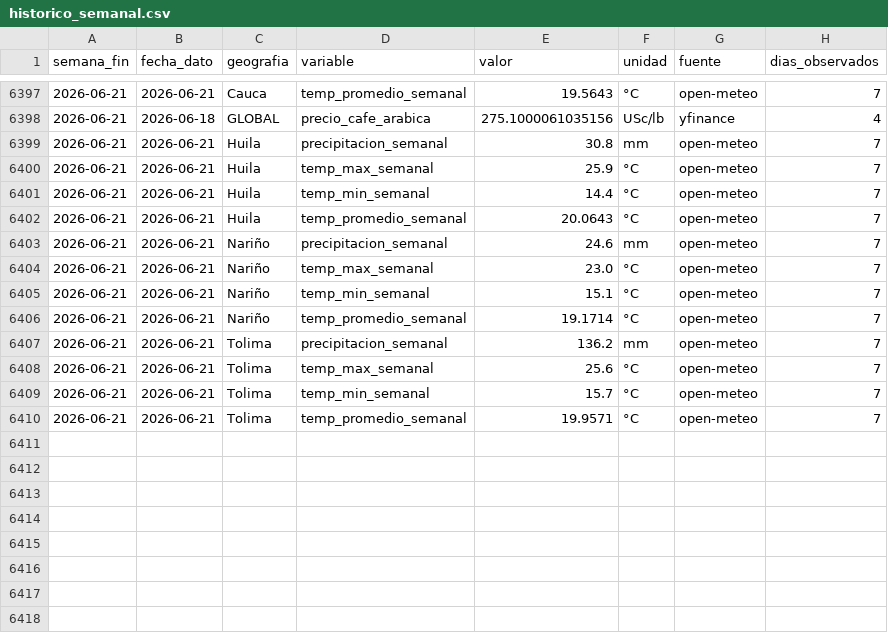
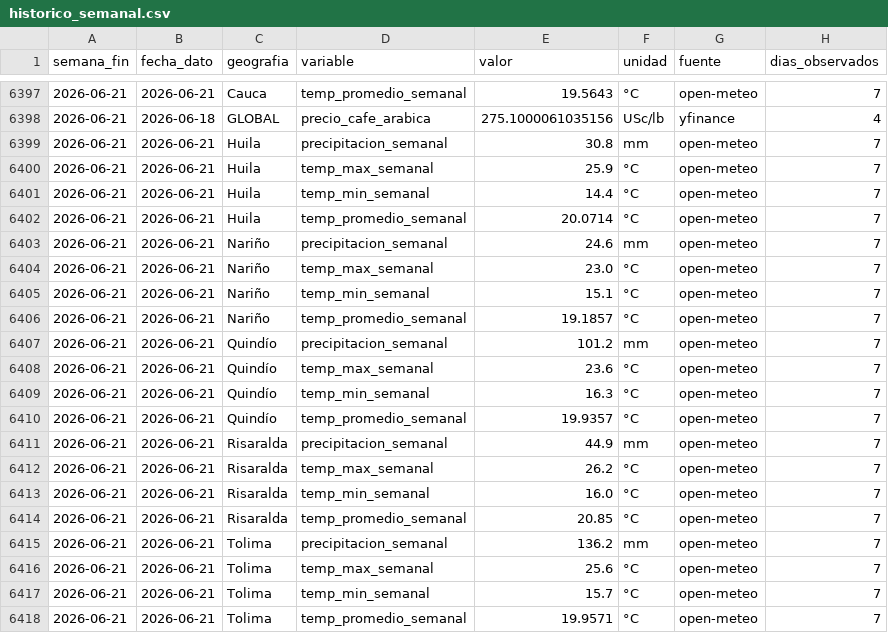
Before and after one commit to juanjosejaramillozarate-png/Monitor_Agro_Python, a CSV file: datos/historico/historico_semanal.csv, drawn as a sheet; only a part is shown, gaps mark what is left out; the diff covers the shown part only.

```diff
--- a/datos/historico/historico_semanal.csv
+++ b/datos/historico/historico_semanal.csv
@@ -6401,3 +6401,3 @@ semana_fin,fecha_dato,geografia,variable,valor,unidad,fuente,dias_observados
 2026-06-21,2026-06-21,Huila,temp_min_semanal,14.4,°C,open-meteo,7
-2026-06-21,2026-06-21,Huila,temp_promedio_semanal,20.0643,°C,open-meteo,7
+2026-06-21,2026-06-21,Huila,temp_promedio_semanal,20.0714,°C,open-meteo,7
 2026-06-21,2026-06-21,Nariño,precipitacion_semanal,24.6,mm,open-meteo,7
@@ -6405,3 +6405,11 @@ semana_fin,fecha_dato,geografia,variable,valor,unidad,fuente,dias_observados
 2026-06-21,2026-06-21,Nariño,temp_min_semanal,15.1,°C,open-meteo,7
-2026-06-21,2026-06-21,Nariño,temp_promedio_semanal,19.1714,°C,open-meteo,7
+2026-06-21,2026-06-21,Nariño,temp_promedio_semanal,19.1857,°C,open-meteo,7
+2026-06-21,2026-06-21,Quindío,precipitacion_semanal,101.2,mm,open-meteo,7
+2026-06-21,2026-06-21,Quindío,temp_max_semanal,23.6,°C,open-meteo,7
+2026-06-21,2026-06-21,Quindío,temp_min_semanal,16.3,°C,open-meteo,7
+2026-06-21,2026-06-21,Quindío,temp_promedio_semanal,19.9357,°C,open-meteo,7
+2026-06-21,2026-06-21,Risaralda,precipitacion_semanal,44.9,mm,open-meteo,7
+2026-06-21,2026-06-21,Risaralda,temp_max_semanal,26.2,°C,open-meteo,7
+2026-06-21,2026-06-21,Risaralda,temp_min_semanal,16.0,°C,open-meteo,7
+2026-06-21,2026-06-21,Risaralda,temp_promedio_semanal,20.85,°C,open-meteo,7
 2026-06-21,2026-06-21,Tolima,precipitacion_semanal,136.2,mm,open-meteo,7
```
Also changed, not shown: 87 edited cells elsewhere in this file, datos/historico/calibracion_fnc.csv, datos/indicadores/resumen_ultima_semana.csv, 2 other files.
